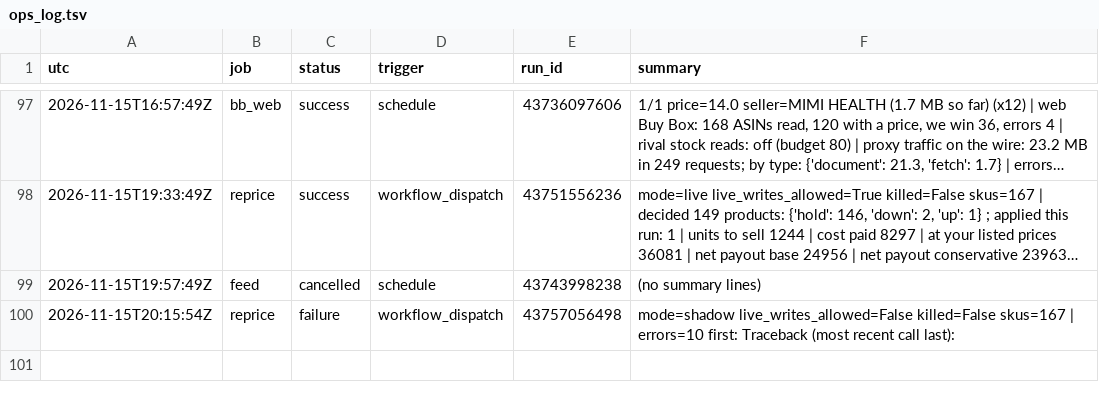
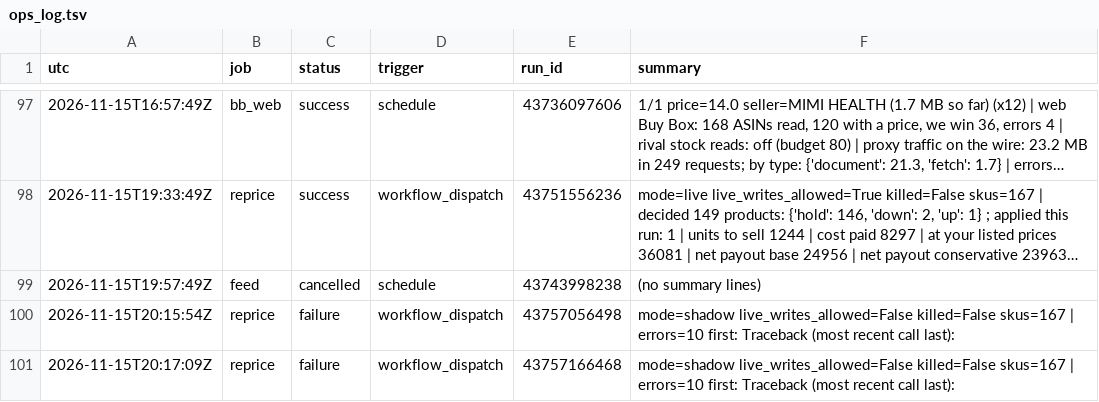
Before and after one commit to Rodantmat/melaleuca-cart, a TSV file: ops_log.tsv, drawn as a sheet; only a part is shown, gaps mark what is left out; long unchanged cells end in …; the diff names each change by its address in the sheet, - before the commit and + after, or states it on an @@ line.

Commit message:
ops reprice failure 2026-11-15T20:17:09Z

```diff
--- a/ops_log.tsv
+++ b/ops_log.tsv
+row 101: 2026-11-15T20:17:09Z | reprice | failure | workflow_dispatch | 43757166468 | mode=shadow live_writes_allowed=False killed=False skus=167 | errors=10 first: Traceback (most recent call last):
```
Also changed, not shown: 1 other file.
